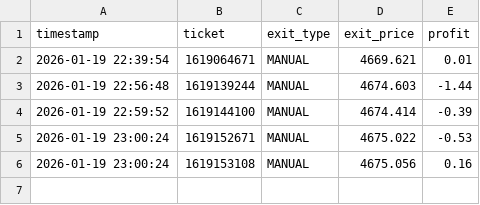
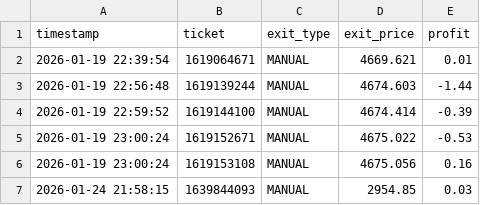
Before and after one commit to CallmeChups/BotForex, a CSV file: data/orders.csv, drawn as a sheet; the diff names each change by its address in the sheet, - before the commit and + after, or states it on an @@ line.

```diff
--- a/data/orders.csv
+++ b/data/orders.csv
+row 7: 2026-01-24 21:58:15 | 1639844093 | MANUAL | 2954.85 | 0.03
```
Also changed, not shown: 11 other files.
